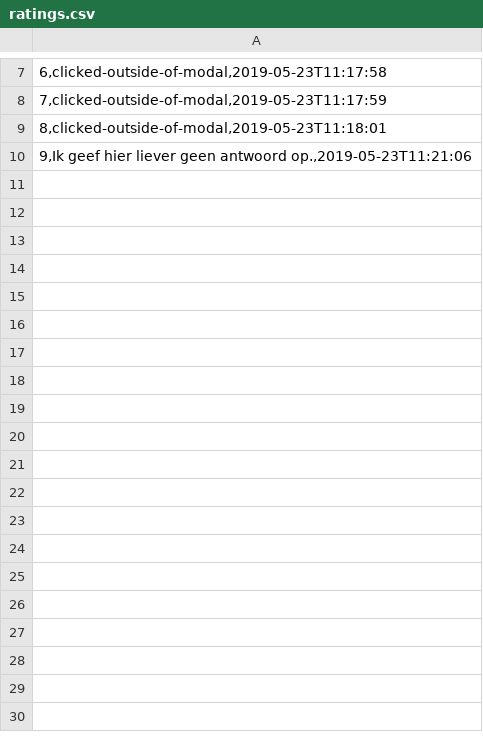
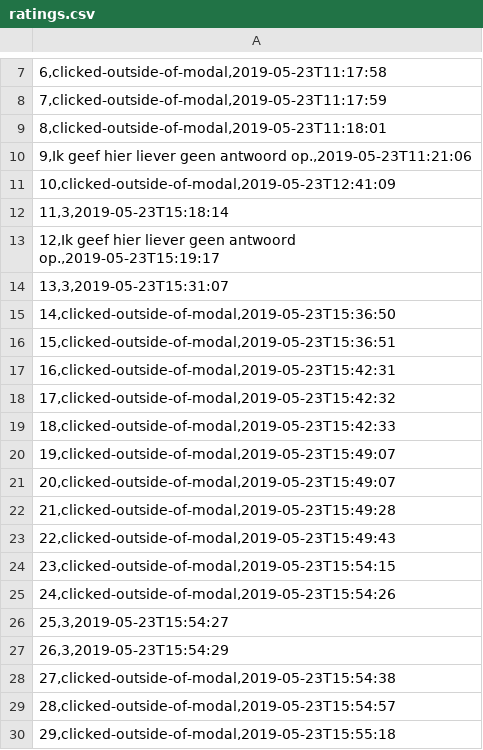
Before and after one commit to AJGeel/data-app, a CSV file: data/ratings.csv, drawn as a sheet; only a part is shown, gaps mark what is left out; the diff covers the shown part only; the diff names each change by its address in the sheet, - before the commit and + after, or states it on an @@ line.

```diff
--- a/data/ratings.csv
+++ b/data/ratings.csv
+row 11: 10,clicked-outside-of-modal,2019-05-23T12:41:09
+row 12: 11,3,2019-05-23T15:18:14
+row 13: 12,Ik geef hier liever geen antwoord op.,2019-05-23T15:19:17
+row 14: 13,3,2019-05-23T15:31:07
+row 15: 14,clicked-outside-of-modal,2019-05-23T15:36:50
+row 16: 15,clicked-outside-of-modal,2019-05-23T15:36:51
+row 17: 16,clicked-outside-of-modal,2019-05-23T15:42:31
+row 18: 17,clicked-outside-of-modal,2019-05-23T15:42:32
+row 19: 18,clicked-outside-of-modal,2019-05-23T15:42:33
+row 20: 19,clicked-outside-of-modal,2019-05-23T15:49:07
+row 21: 20,clicked-outside-of-modal,2019-05-23T15:49:07
+row 22: 21,clicked-outside-of-modal,2019-05-23T15:49:28
+row 23: 22,clicked-outside-of-modal,2019-05-23T15:49:43
+row 24: 23,clicked-outside-of-modal,2019-05-23T15:54:15
+row 25: 24,clicked-outside-of-modal,2019-05-23T15:54:26
+row 26: 25,3,2019-05-23T15:54:27
+row 27: 26,3,2019-05-23T15:54:29
+row 28: 27,clicked-outside-of-modal,2019-05-23T15:54:38
+row 29: 28,clicked-outside-of-modal,2019-05-23T15:54:57
+row 30: 29,clicked-outside-of-modal,2019-05-23T15:55:18
```
Also changed, not shown: 10 added rows elsewhere in this file, 6 other files.
